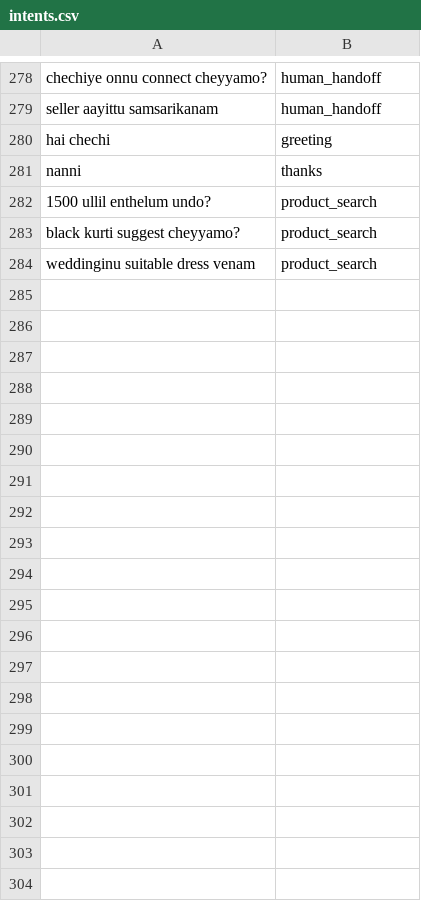
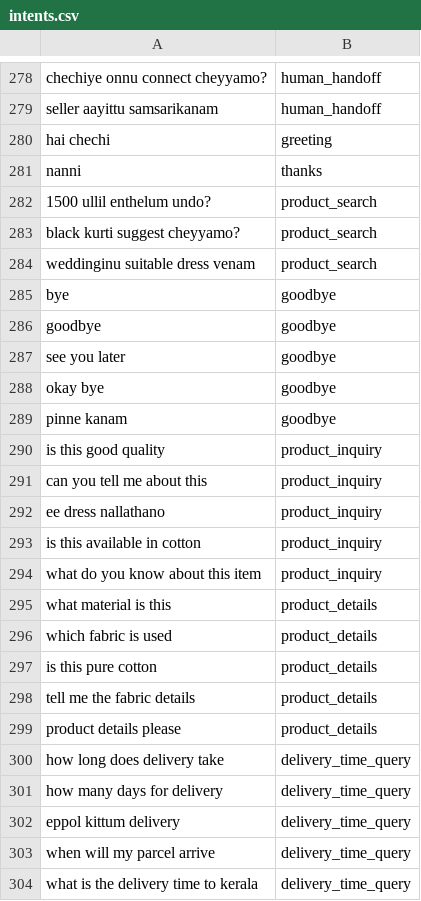
Before and after one commit to meridin1/instagram_automation, a CSV file: app/ml/data/intents.csv, drawn as a sheet; only a part is shown, gaps mark what is left out; the diff covers the shown part only; the diff names each change by its address in the sheet, - before the commit and + after, or states it on an @@ line.

```diff
--- a/app/ml/data/intents.csv
+++ b/app/ml/data/intents.csv
+row 285: bye | goodbye
+row 286: goodbye | goodbye
+row 287: see you later | goodbye
+row 288: okay bye | goodbye
+row 289: pinne kanam | goodbye
+row 290: is this good quality | product_inquiry
+row 291: can you tell me about this | product_inquiry
+row 292: ee dress nallathano | product_inquiry
+row 293: is this available in cotton | product_inquiry
+row 294: what do you know about this item | product_inquiry
+row 295: what material is this | product_details
+row 296: which fabric is used | product_details
+row 297: is this pure cotton | product_details
+row 298: tell me the fabric details | product_details
+row 299: product details please | product_details
+row 300: how long does delivery take | delivery_time_query
+row 301: how many days for delivery | delivery_time_query
+row 302: eppol kittum delivery | delivery_time_query
+row 303: when will my parcel arrive | delivery_time_query
+row 304: what is the delivery time to kerala | delivery_time_query
```
Also changed, not shown: 50 added rows elsewhere in this file, 31 other files.
